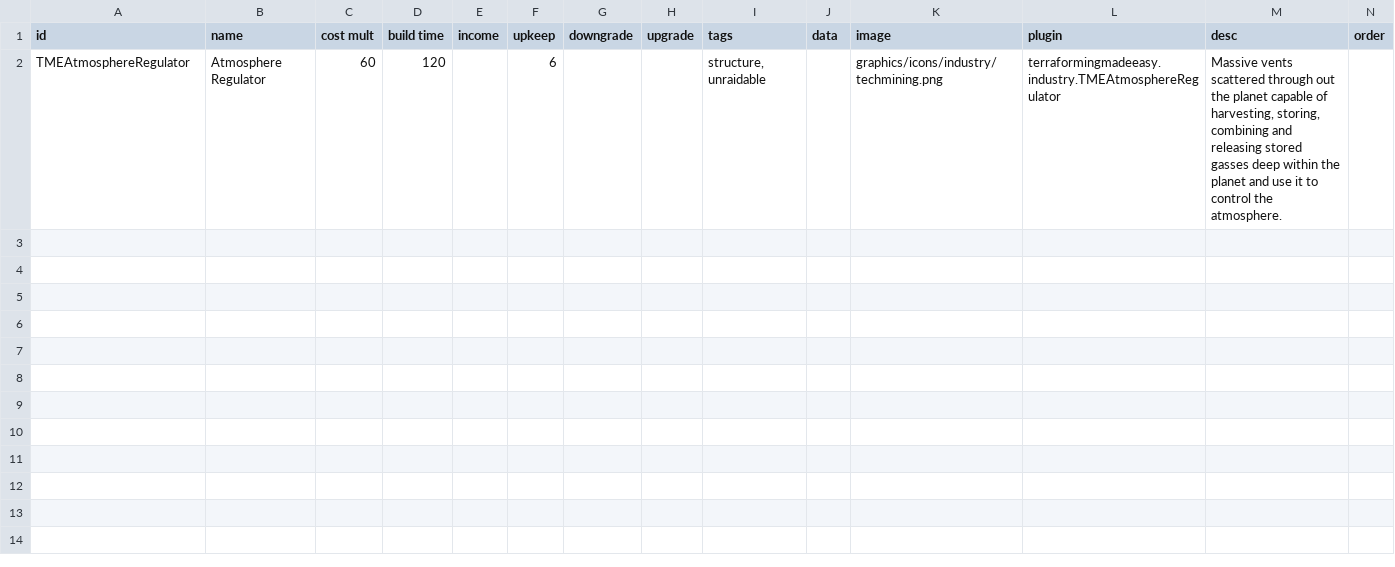
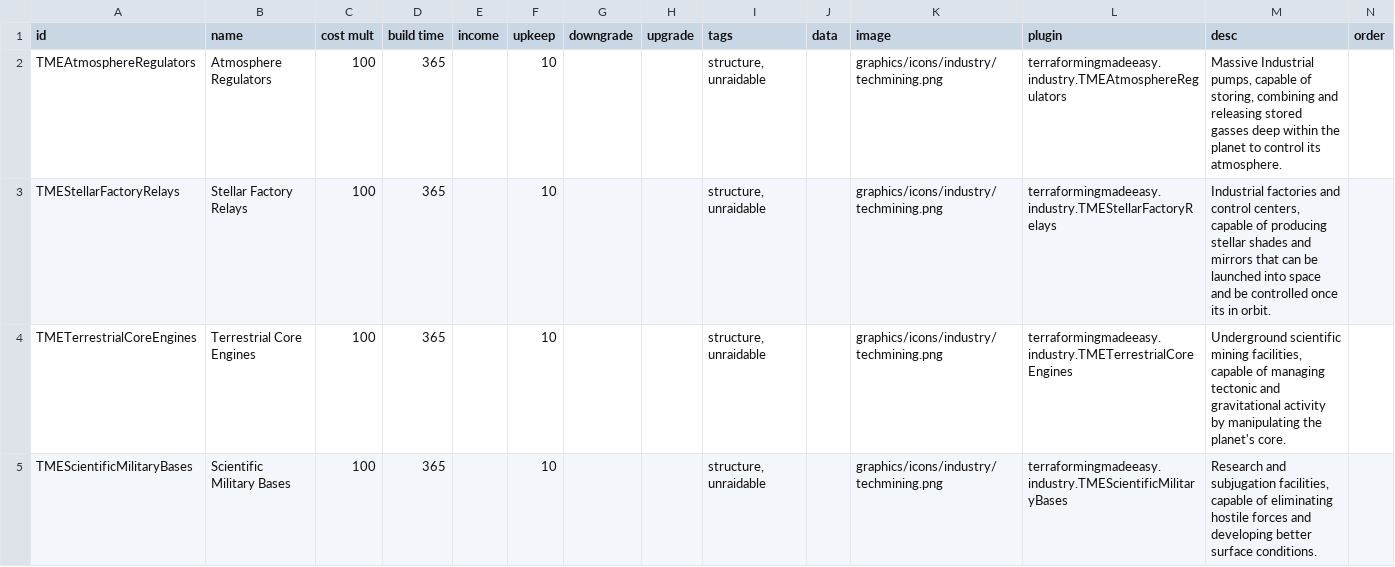
Before and after one commit to AudaxLudos/terraforming-made-easy, a CSV file: data/campaign/industries.csv, drawn as a sheet; only a part is shown; removed rows and columns are numbered as before the commit, all else as after; rows hold the shown columns only; the diff names each change by its address in the sheet, - before the commit and + after, or states it on an @@ line.

Commit message:
Add scientific military bases industry Add terrestrial core engines industry Add stellar factory relays

```diff
--- a/data/campaign/industries.csv
+++ b/data/campaign/industries.csv
-row 2: TMEAtmosphereRegulator | Atmosphere Regulator | 60 | 120 |  | 6 |  |  | structure, unraidable |  | graphics/icons/industry/techmining.png | terraformingmadeeasy.industry.TMEAtmosphereRegulator | Massive vents scattered through out the planet capable of harvesting, storing, combining and releasing stored gasses deep within the planet and use it to control the atmosphere.
+row 2: TMEAtmosphereRegulators | Atmosphere Regulators | 100 | 365 |  | 10 |  |  | structure, unraidable |  | graphics/icons/industry/techmining.png | terraformingmadeeasy.industry.TMEAtmosphereRegulators | Massive Industrial pumps, capable of storing, combining and releasing stored gasses deep within the planet to control its atmosphere.
+row 3: TMEStellarFactoryRelays | Stellar Factory Relays | 100 | 365 |  | 10 |  |  | structure, unraidable |  | graphics/icons/industry/techmining.png | terraformingmadeeasy.industry.TMEStellarFactoryRelays | Industrial factories and control centers, capable of producing stellar shades and mirrors that can be launched into space and be controlled once its in orbit.
+row 4: TMETerrestrialCoreEngines | Terrestrial Core Engines | 100 | 365 |  | 10 |  |  | structure, unraidable |  | graphics/icons/industry/techmining.png | terraformingmadeeasy.industry.TMETerrestrialCoreEngines | Underground scientific mining facilities, capable of managing tectonic and gravitational activity by manipulating the planet's core.
+row 5: TMEScientificMilitaryBases | Scientific Military Bases | 100 | 365 |  | 10 |  |  | structure, unraidable |  | graphics/icons/industry/techmining.png | terraformingmadeeasy.industry.TMEScientificMilitaryBases | Research and subjugation facilities, capable of eliminating hostile forces and developing better surface conditions.
```
Also changed, not shown: 6 other files.
